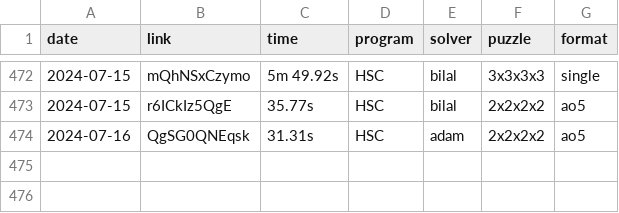
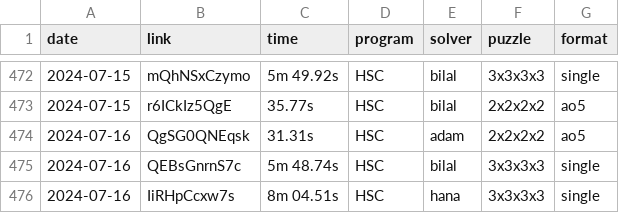
Before and after one commit to Hypercubers/hypercubing.xyz, a CSV file: leaderboards/solves.csv, drawn as a sheet; only a part is shown, gaps mark what is left out.

Commit message:
VERIFY THE THINGS

```diff
--- a/leaderboards/solves.csv
+++ b/leaderboards/solves.csv
@@ -474 +474,3 @@ date,       link,                  time, program,   solver,             puzzle,
 2024-07-16, QgSG0QNEqsk,          31.31s, HSC,      adam,               2x2x2x2, ao5
+2024-07-16, QEBsGnrnS7c,       5m 48.74s, HSC,      bilal,              3x3x3x3, single
+2024-07-16, IiRHpCcxw7s,       8m 04.51s, HSC,      hana,               3x3x3x3, single
```
